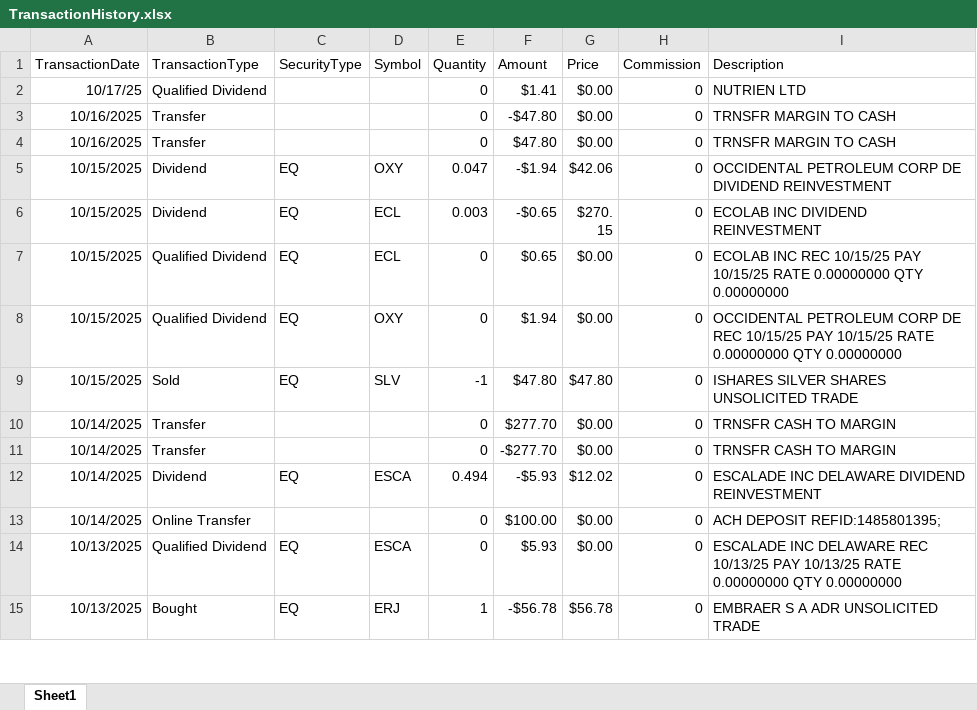
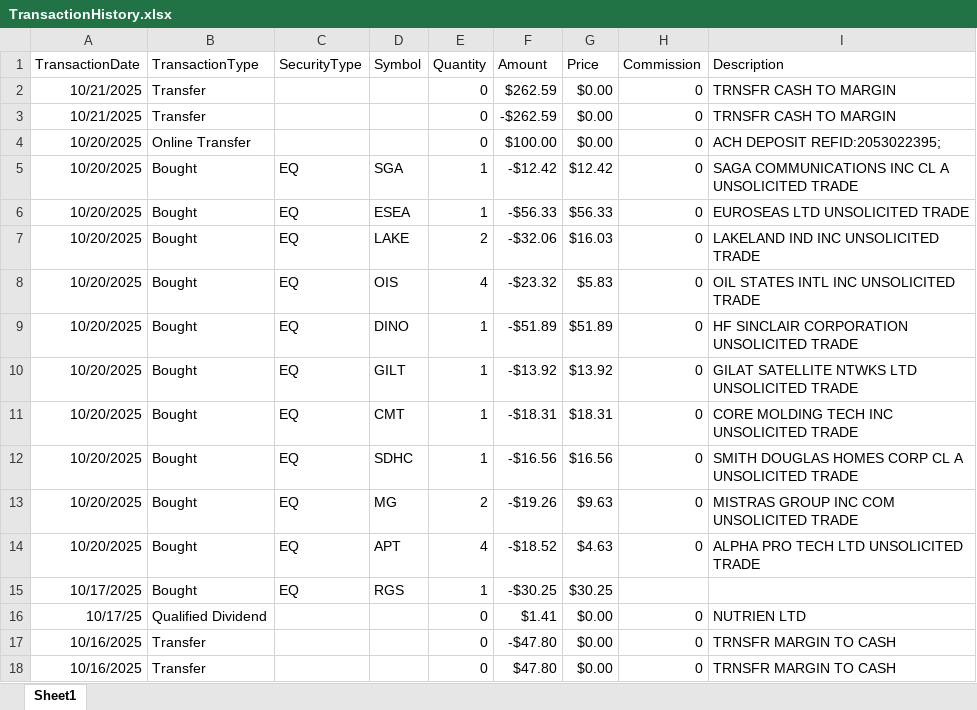
Before and after one commit to rickshilling/shadowPortfolio, an Excel workbook: TransactionHistory.xlsx, sheet Sheet1, drawn as a sheet; only a part is shown; the shorter side is filled out with more unchanged rows; values as stored, in another font and other column widths than the file's, no borders; charts and pictures not drawn; the diff names each change by its address in the sheet, - before the commit and + after, or states it on an @@ line.

```diff
--- a/TransactionHistory.xlsx (sheet Sheet1)
+++ b/TransactionHistory.xlsx (sheet Sheet1)
+row 2: 10/21/2025 | Transfer |  |  | 0 | $262.59 | $0.00 | 0 | TRNSFR CASH TO MARGIN
+row 3: 10/21/2025 | Transfer |  |  | 0 | -$262.59 | $0.00 | 0 | TRNSFR CASH TO MARGIN
+row 4: 10/20/2025 | Online Transfer |  |  | 0 | $100.00 | $0.00 | 0 | ACH DEPOSIT REFID:2053022395;
+row 5: 10/20/2025 | Bought | EQ | SGA | 1 | -$12.42 | $12.42 | 0 | SAGA COMMUNICATIONS INC CL A UNSOLICITED TRADE
+row 6: 10/20/2025 | Bought | EQ | ESEA | 1 | -$56.33 | $56.33 | 0 | EUROSEAS LTD UNSOLICITED TRADE
+row 7: 10/20/2025 | Bought | EQ | LAKE | 2 | -$32.06 | $16.03 | 0 | LAKELAND IND INC UNSOLICITED TRADE
+row 8: 10/20/2025 | Bought | EQ | OIS | 4 | -$23.32 | $5.83 | 0 | OIL STATES INTL INC UNSOLICITED TRADE
+row 9: 10/20/2025 | Bought | EQ | DINO | 1 | -$51.89 | $51.89 | 0 | HF SINCLAIR CORPORATION UNSOLICITED TRADE
+row 10: 10/20/2025 | Bought | EQ | GILT | 1 | -$13.92 | $13.92 | 0 | GILAT SATELLITE NTWKS LTD UNSOLICITED TRADE
+row 11: 10/20/2025 | Bought | EQ | CMT | 1 | -$18.31 | $18.31 | 0 | CORE MOLDING TECH INC UNSOLICITED TRADE
+row 12: 10/20/2025 | Bought | EQ | SDHC | 1 | -$16.56 | $16.56 | 0 | SMITH DOUGLAS HOMES CORP CL A UNSOLICITED TRADE
+row 13: 10/20/2025 | Bought | EQ | MG | 2 | -$19.26 | $9.63 | 0 | MISTRAS GROUP INC COM UNSOLICITED TRADE
+row 14: 10/20/2025 | Bought | EQ | APT | 4 | -$18.52 | $4.63 | 0 | ALPHA PRO TECH LTD UNSOLICITED TRADE
+row 15: 10/17/2025 | Bought | EQ | RGS | 1 | -$30.25 | $30.25
```
Also changed, not shown: AAII.xlsx, 1 other file.
